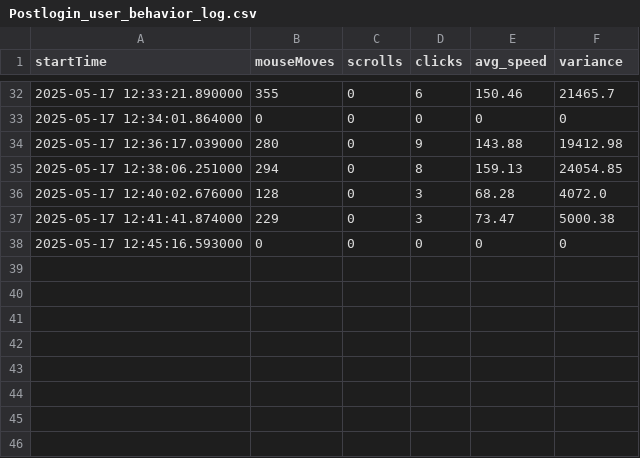
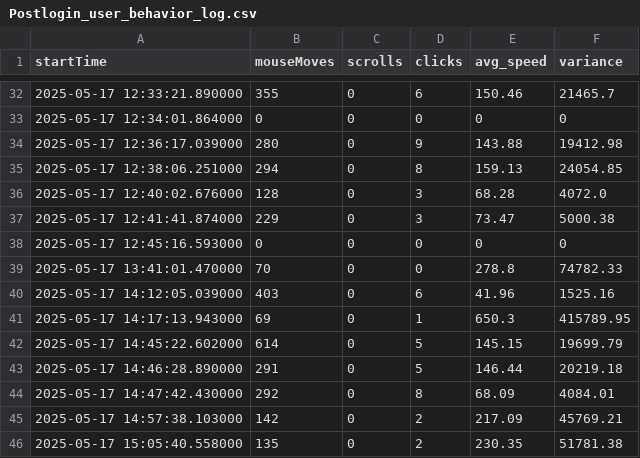
Before and after one commit to charithherath251/ISP, a CSV file: Postlogin_user_behavior_log.csv, drawn as a sheet; only a part is shown, gaps mark what is left out.

```diff
--- a/Postlogin_user_behavior_log.csv
+++ b/Postlogin_user_behavior_log.csv
@@ -38 +38,9 @@ startTime,mouseMoves,scrolls,clicks,avg_speed,variance
 2025-05-17 12:45:16.593000,0,0,0,0,0
+2025-05-17 13:41:01.470000,70,0,0,278.8,74782.33
+2025-05-17 14:12:05.039000,403,0,6,41.96,1525.16
+2025-05-17 14:17:13.943000,69,0,1,650.3,415789.95
+2025-05-17 14:45:22.602000,614,0,5,145.15,19699.79
+2025-05-17 14:46:28.890000,291,0,5,146.44,20219.18
+2025-05-17 14:47:42.430000,292,0,8,68.09,4084.01
+2025-05-17 14:57:38.103000,142,0,2,217.09,45769.21
+2025-05-17 15:05:40.558000,135,0,2,230.35,51781.38
```
Also changed, not shown: Prelogin_user_behavior_log.csv, 4 other files.
